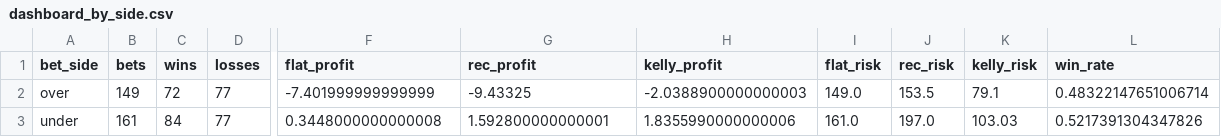
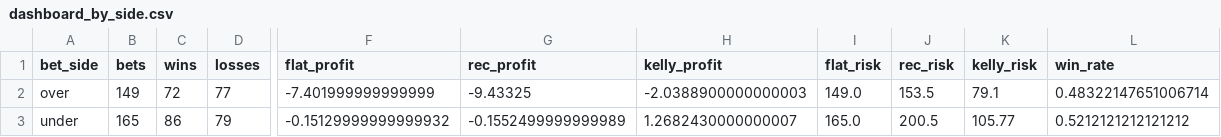
Before and after one commit to andrewrust04-blip/mlb-betting-model, a CSV file: dashboard_by_side.csv, drawn as a sheet; only a part is shown, gaps mark what is left out; the diff covers the shown part only; the diff names each change by its address in the sheet, - before the commit and + after, or states it on an @@ line.

```diff
--- a/dashboard_by_side.csv
+++ b/dashboard_by_side.csv
-B3 (bets): 161
+B3 (bets): 165
-C3 (wins): 84
+C3 (wins): 86
-D3 (losses): 77
+D3 (losses): 79
-F3 (flat_profit): 0.3448000000000008
+F3 (flat_profit): -0.15129999999999932
-G3 (rec_profit): 1.592800000000001
+G3 (rec_profit): -0.1552499999999989
-H3 (kelly_profit): 1.8355990000000006
+H3 (kelly_profit): 1.2682430000000007
-I3 (flat_risk): 161.0
+I3 (flat_risk): 165.0
-J3 (rec_risk): 197.0
+J3 (rec_risk): 200.5
-K3 (kelly_risk): 103.03
+K3 (kelly_risk): 105.77
-L3 (win_rate): 0.5217391304347826
+L3 (win_rate): 0.5212121212121212
```
Also changed, not shown: 3 edited cells elsewhere in this file, bet_log.csv, dashboard_by_edge.csv, 5 other files.
